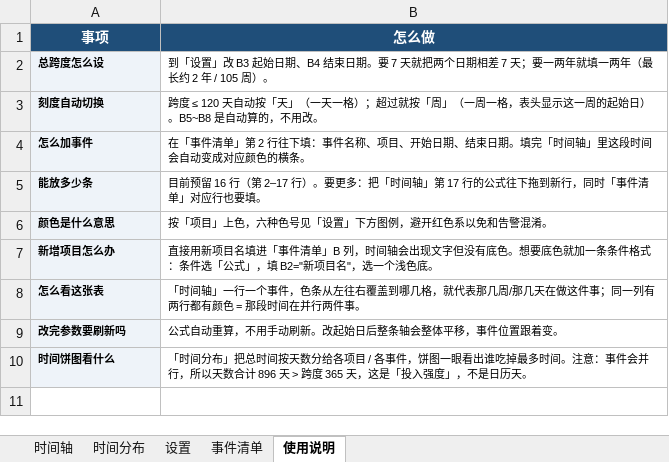
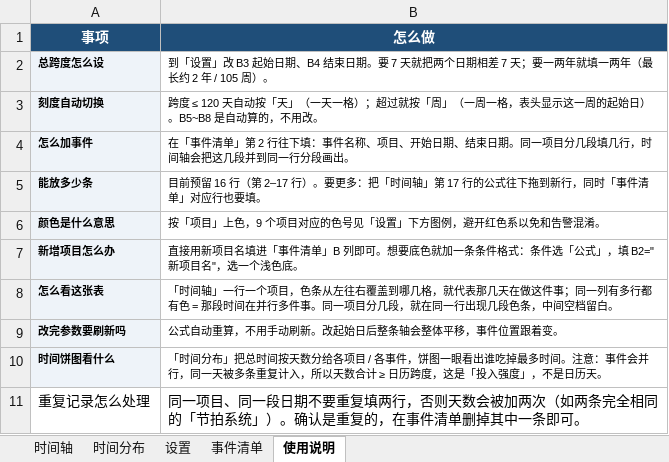
Before and after one commit to 19924588807/Yinpai_MyselfPlan, an Excel workbook: 时间轴排盘表（已加时间饼图）.xlsx, sheet 使用说明, drawn as a sheet; values as stored, in another font and other column widths than the file's, no borders; the diff names each change by its address in the sheet, - before the commit and + after, or states it on an @@ line.

```diff
--- a/时间轴排盘表（已加时间饼图）.xlsx (sheet 使用说明)
+++ b/时间轴排盘表（已加时间饼图）.xlsx (sheet 使用说明)
-B4 (怎么做): …束日期。填完「时间轴」里这段时间会自动变成对应颜色的横条。
+B4 (怎么做): …束日期。同一项目分几段填几行，时间轴会把这几段并到同一行分段画出。
-B6 (怎么做): 按「项目」上色，六种色号见「设置」下方图例，避开红色系以免和告警混淆。
+B6 (怎么做): 按「项目」上色，9 个项目对应的色号见「设置」下方图例，避开红色系以免和告警混淆。
-B7 (怎么做): …单」B 列，时间轴会出现文字但没有底色。想要底…
+B7 (怎么做): …单」B 列即可。想要底…
-B8 (怎么做): …一行一个事件，色条从左往右覆盖到哪几格，就代表那几周/那几天在做这件事；同一列有两行都有颜色 = 那段时间在并行两件事。
+B8 (怎么做): …一行一个项目，色条从左往右覆盖到哪几格，就代表那几天在做这件事；同一列有多行都有色 = 那段时间在并行多件事。同一项目分几段，就在同一行出现几段色条，中间空档留白。
-B10 (怎么做): …会并行，所以天数合计 896 天 > 跨度 365 天，这是「…
+B10 (怎么做): …会并行，同一天被多条重复计入，所以天数合计 ≥ 日历跨度，这是「…
+row 11: 重复记录怎么处理 | 同一项目、同一段日期不要重复填两行，否则天数会被加两次（如两条完全相同的「节拍系统」）。确认是重复的，在事件清单删掉其中一条即可。
```
Also changed, not shown: sheet 时间轴, sheet 时间分布, sheet 事件清单, sheet 设置, formulas that keep their value, charts or pictures, 2 other files.
